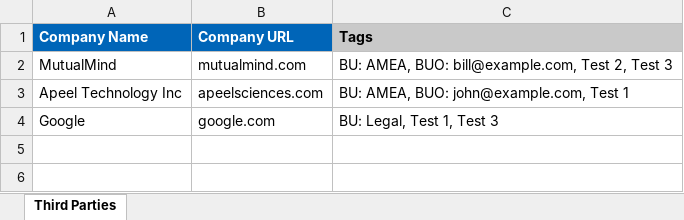
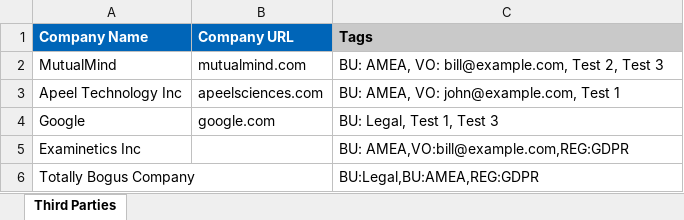
Before and after one commit to CyberGRX/api-examples, an Excel workbook: python_examples/create_tags/tagging.xlsx, sheet Third Parties, drawn as a sheet; values as stored, in another font and other column widths than the file's, no borders; the diff names each change by its address in the sheet, - before the commit and + after, or states it on an @@ line.

```diff
--- a/python_examples/create_tags/tagging.xlsx (sheet Third Parties)
+++ b/python_examples/create_tags/tagging.xlsx (sheet Third Parties)
-C2 (Tags): BU: AMEA, BUO: bill@example.com, Test…
+C2 (Tags): BU: AMEA, VO: bill@example.com, Test…
-C3 (Tags): BU: AMEA, BUO: john@example.com, Test 1
+C3 (Tags): BU: AMEA, VO: john@example.com, Test 1
+row 5: Examinetics Inc |  | BU: AMEA,VO:bill@example.com,REG:GDPR
+row 6: Totally Bogus Company |  | BU:Legal,BU:AMEA,REG:GDPR
```
Also changed, not shown: 1 other file.
